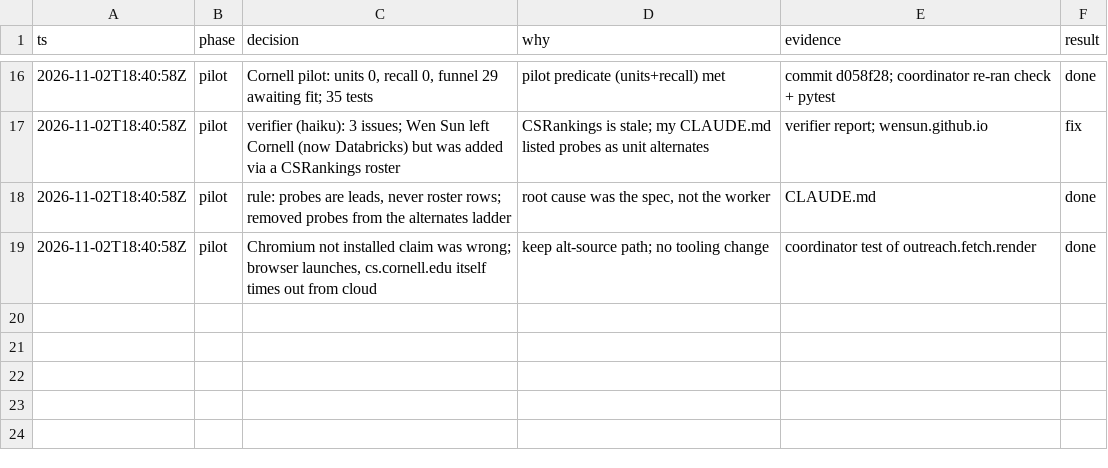
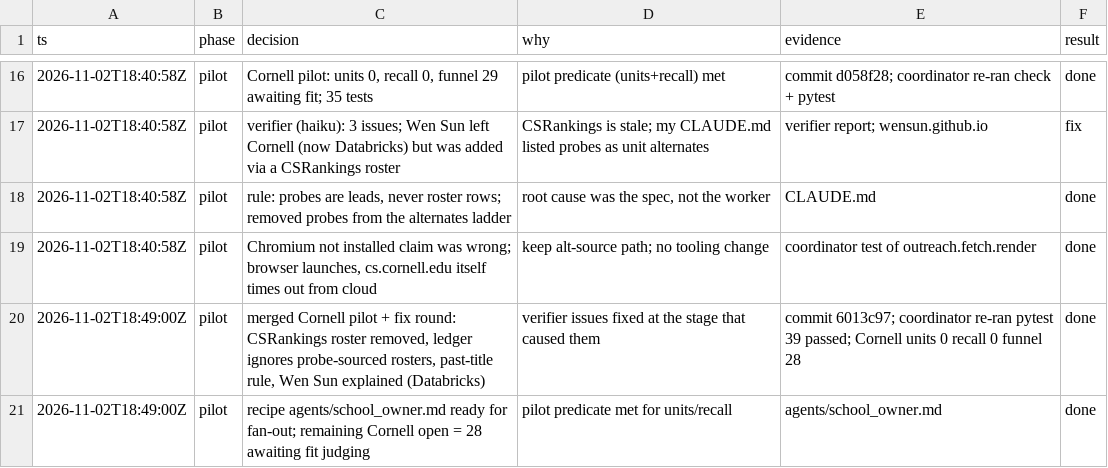
Before and after one commit to allliiita/phd-outreach, a TSV file: docs/decisions.tsv, drawn as a sheet; only a part is shown, gaps mark what is left out; the diff names each change by its address in the sheet, - before the commit and + after, or states it on an @@ line.

```diff
--- a/docs/decisions.tsv
+++ b/docs/decisions.tsv
+row 20: 2026-11-02T18:49:00Z | pilot | merged Cornell pilot + fix round: CSRankings roster removed, ledger ignores probe-sourced rosters, past-title rule, Wen Sun explained (Databricks) | verifier issues fixed at the stage that caused them | commit 6013c97; coordinator re-ran pytest 39 passed; Cornell units 0 recall 0 funnel 28 | done
+row 21: 2026-11-02T18:49:00Z | pilot | recipe agents/school_owner.md ready for fan-out; remaining Cornell open = 28 awaiting fit judging | pilot predicate met for units/recall | agents/school_owner.md | done
```
